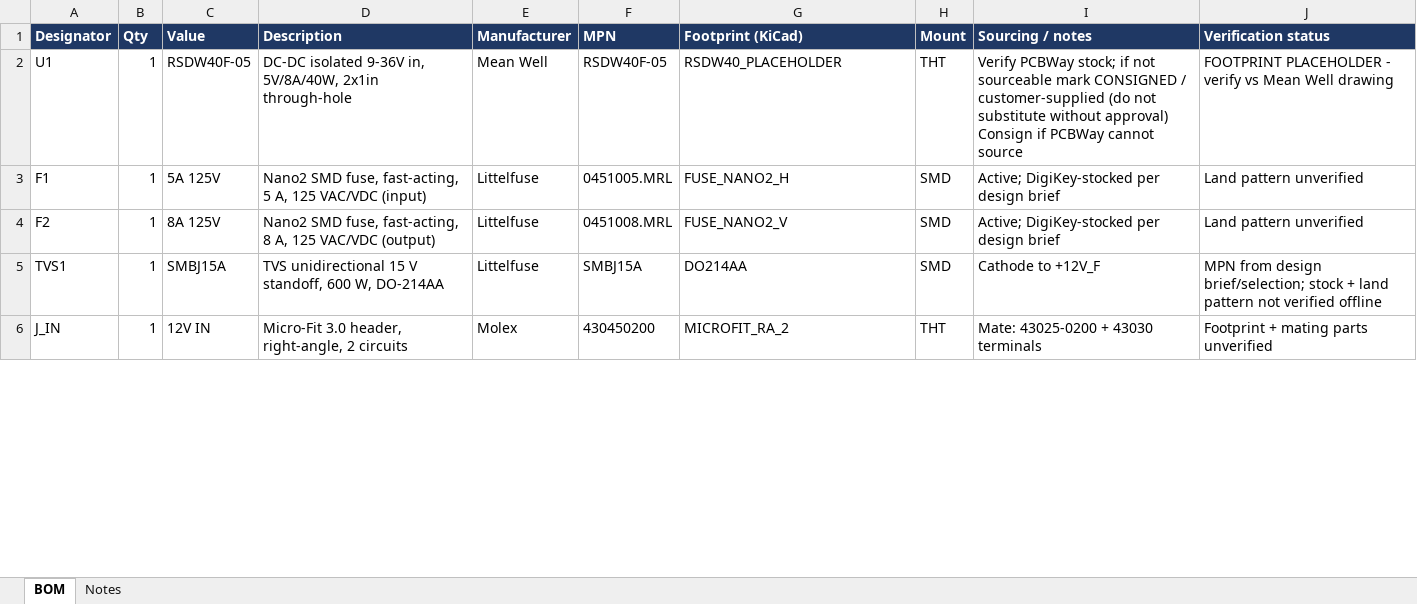
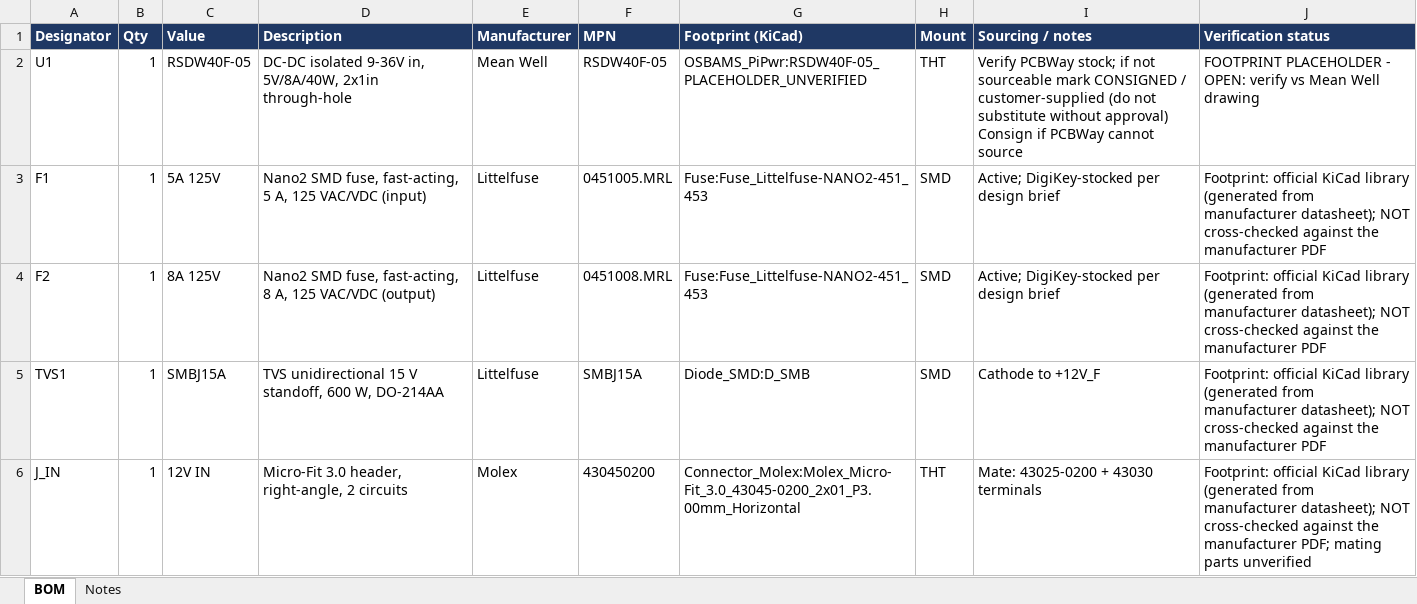
Before and after one commit to hle12345/OSBAMS, an Excel workbook: OSBAMS_Pi_Display_Power_RevA_RC1/bom/OSBAMS_Pi_Display_Power_RevA_RC1_BOM.xlsx, sheet BOM, drawn as a sheet; only a part is shown; values as stored, in another font and other column widths than the file's, no borders; the diff covers the shown part only; the diff names each change by its address in the sheet, - before the commit and + after, or states it on an @@ line.

```diff
--- a/OSBAMS_Pi_Display_Power_RevA_RC1/bom/OSBAMS_Pi_Display_Power_RevA_RC1_BOM.xlsx (sheet BOM)
+++ b/OSBAMS_Pi_Display_Power_RevA_RC1/bom/OSBAMS_Pi_Display_Power_RevA_RC1_BOM.xlsx (sheet BOM)
-G2 (Footprint (KiCad)): RSDW40_PLACEHOLDER
+G2 (Footprint (KiCad)): OSBAMS_PiPwr:RSDW40F-05_PLACEHOLDER_UNVERIFIED
-J2 (Verification status): …PLACEHOLDER - verify vs…
+J2 (Verification status): …PLACEHOLDER - OPEN: verify vs…
-G3 (Footprint (KiCad)): FUSE_NANO2_H
+G3 (Footprint (KiCad)): Fuse:Fuse_Littelfuse-NANO2-451_453
-J3:J4 (Verification status): Land pattern unverified
+J3:J4 (Verification status): Footprint: official KiCad library (generated from manufacturer datasheet); NOT cross-checked against the manufacturer PDF
-G4 (Footprint (KiCad)): FUSE_NANO2_V
+G4 (Footprint (KiCad)): Fuse:Fuse_Littelfuse-NANO2-451_453
-G5 (Footprint (KiCad)): DO214AA
+G5 (Footprint (KiCad)): Diode_SMD:D_SMB
-J5 (Verification status): MPN from design brief/selection; stock + land pattern not verified offline
+J5 (Verification status): Footprint: official KiCad library (generated from manufacturer datasheet); NOT cross-checked against the manufacturer PDF
-G6 (Footprint (KiCad)): MICROFIT_RA_2
+G6 (Footprint (KiCad)): Connector_Molex:Molex_Micro-Fit_3.0_43045-0200_2x01_P3.00mm_Horizontal
-J6 (Verification status): Footprint + mating parts…
+J6 (Verification status): Footprint: official KiCad library (generated from manufacturer datasheet); NOT cross-checked against the manufacturer PDF; mating parts…
```
Also changed, not shown: 2 added rows and 15 edited cells elsewhere in this sheet, 42 other files.
